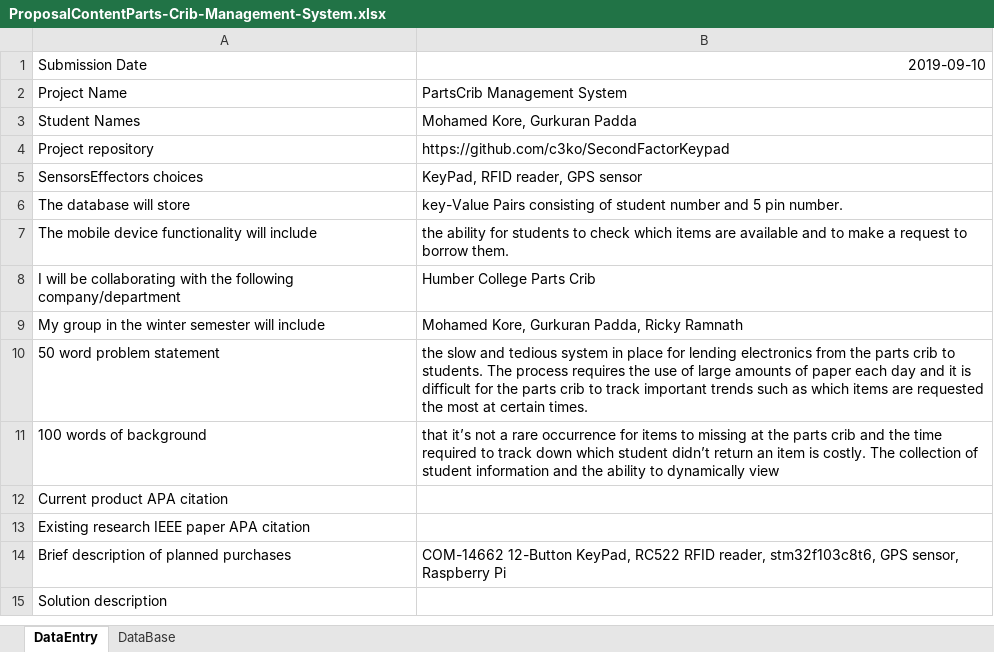
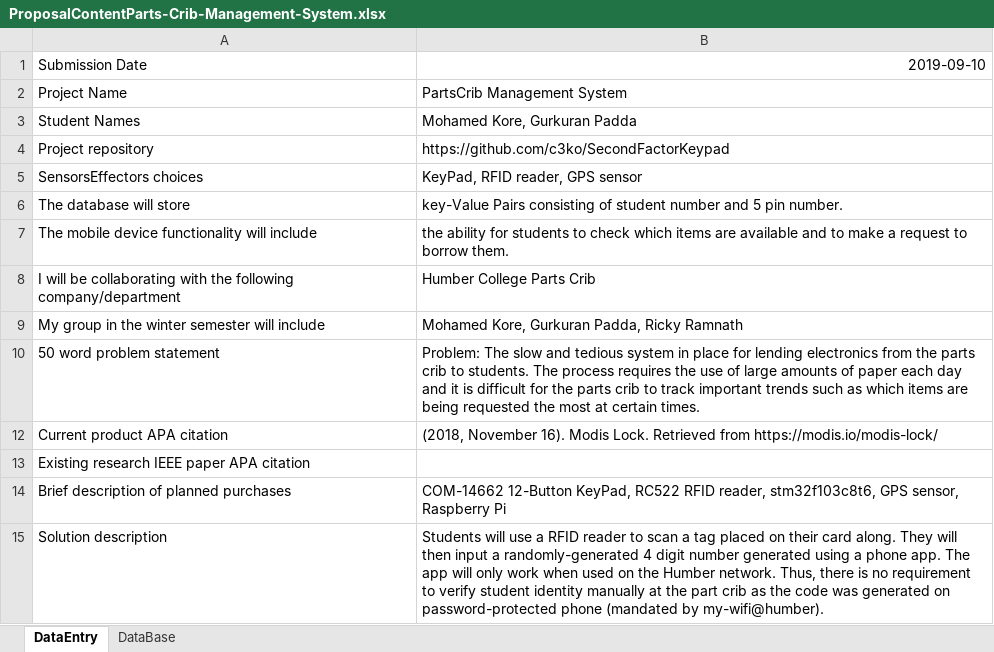
Before and after one commit to c3ko/SecondFactorKeypad, an Excel workbook: documentation/ProposalContentParts-Crib-Management-System.xlsx, sheet DataEntry, drawn as a sheet; values as stored, in another font and other column widths than the file's, no borders; the diff names each change by its address in the sheet, - before the commit and + after, or states it on an @@ line.

Commit message:
proposal file

```diff
--- a/documentation/ProposalContentParts-Crib-Management-System.xlsx (sheet DataEntry)
+++ b/documentation/ProposalContentParts-Crib-Management-System.xlsx (sheet DataEntry)
-B10: the slow and tedious system in place for lending electronics from the parts crib to students. The process requires the use of large amounts of paper each day and it is difficult for the parts crib to track important trends such as which items are requested the…
+B10: Problem: The slow and tedious system in place for lending electronics from the parts crib to students. The process requires the use of large amounts of paper each day and it is difficult for the parts crib to track important trends such as which items are being requested the…
-row 11: 100 words of background | that it’s not a rare occurrence for items to missing at the parts crib and the time required to track down which student didn’t return an item is costly. The collection of student information and the ability to dynamically view
-B12: (empty)
+B12: (2018, November 16). Modis Lock. Retrieved from https://modis.io/modis-lock/
-B15: (empty)
+B15: Students will use a RFID reader to scan a tag placed on their card along. They will then input a randomly-generated 4 digit number generated using a phone app. The app will only work when used on the Humber network. Thus, there is no requirement to verify student identity manually at the part crib as the code was generated on password-protected phone (mandated by my-wifi@humber).
```
Also changed, not shown: sheet DataBase, hidden cells, 1 other file.
